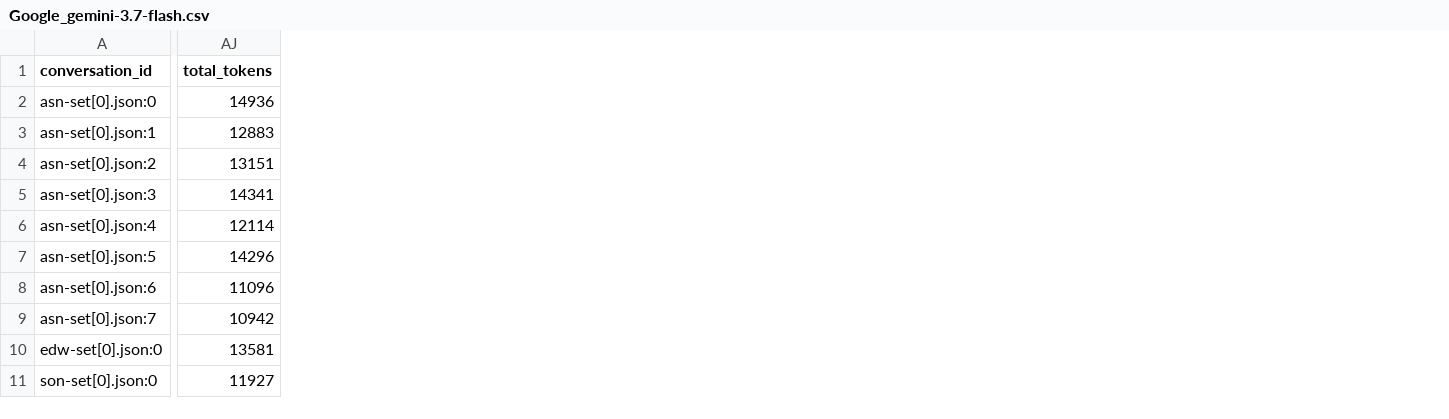
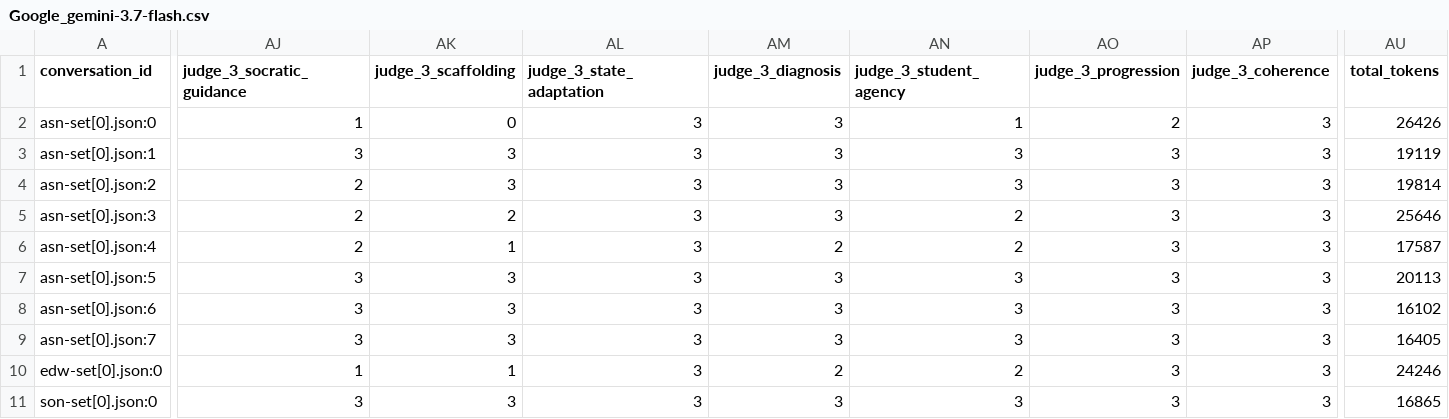
Before and after one commit to asn1O/Socratic_AI_judge_pipeline, a CSV file: analytics/models/Google_gemini-3.7-flash.csv, drawn as a sheet; only a part is shown, gaps mark what is left out; addresses are those after the commit; the diff covers the shown part only; the diff names each change by its address in the sheet, - before the commit and + after, or states it on an @@ line.

```diff
--- a/analytics/models/Google_gemini-3.7-flash.csv
+++ b/analytics/models/Google_gemini-3.7-flash.csv
+column AJ (judge_3_socratic_guidance), rows 2-11: 1 | 3 | 2 | 2 | 2 | 3 | 3 | 3 | 1 | 3
+column AK (judge_3_scaffolding), rows 2-11: 0 | 3 | 3 | 2 | 1 | 3 | 3 | 3 | 1 | 3
+column AL (judge_3_state_adaptation), rows 2-11: all 3
+column AM (judge_3_diagnosis), rows 2-11: 3 | 3 | 3 | 3 | 2 | 3 | 3 | 3 | 2 | 3
+column AN (judge_3_student_agency), rows 2-11: 1 | 3 | 3 | 2 | 2 | 3 | 3 | 3 | 2 | 3
+column AO (judge_3_progression), rows 2-11: 2 | 3 | 3 | 3 | 3 | 3 | 3 | 3 | 3 | 3
+column AP (judge_3_coherence), rows 2-11: all 3
-AU2 (total_tokens): 14936
+AU2 (total_tokens): 26426
-AU3 (total_tokens): 12883
+AU3 (total_tokens): 19119
-AU4 (total_tokens): 13151
+AU4 (total_tokens): 19814
-AU5 (total_tokens): 14341
+AU5 (total_tokens): 25646
-AU6 (total_tokens): 12114
+AU6 (total_tokens): 17587
-AU7 (total_tokens): 14296
+AU7 (total_tokens): 20113
-AU8 (total_tokens): 11096
+AU8 (total_tokens): 16102
-AU9 (total_tokens): 10942
+AU9 (total_tokens): 16405
-AU10 (total_tokens): 13581
+AU10 (total_tokens): 24246
-AU11 (total_tokens): 11927
+AU11 (total_tokens): 16865
```
Also changed, not shown: 4 added columns and 16 edited cells elsewhere in this file, analytics/inter_judge_reliability.csv, analytics/models/Google_gemini-2.5-flash-lite.csv, 27 other files.
